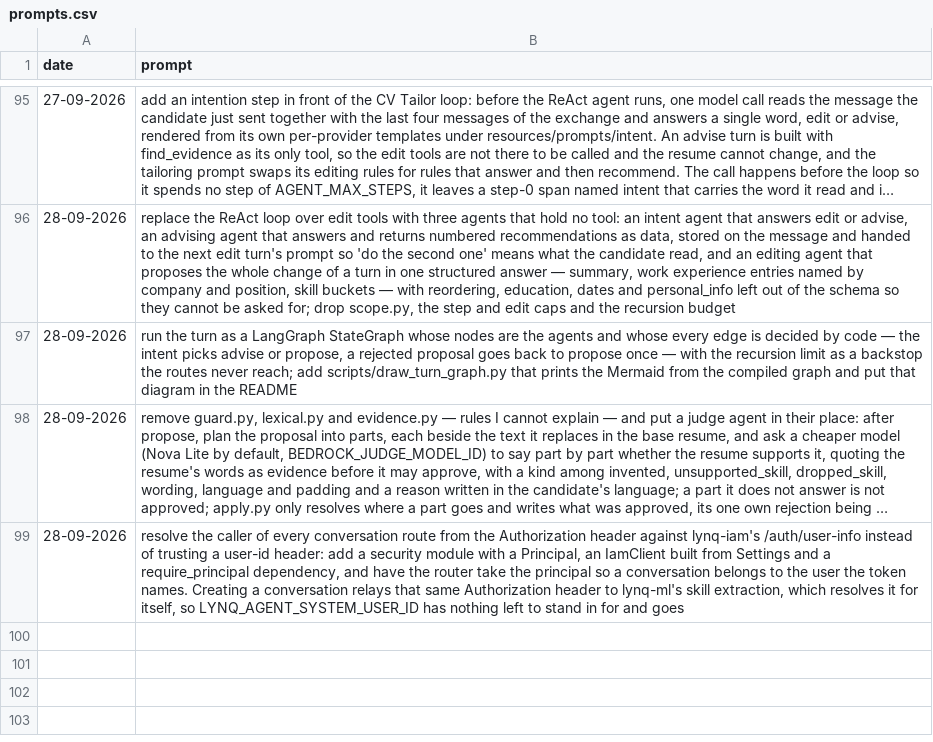
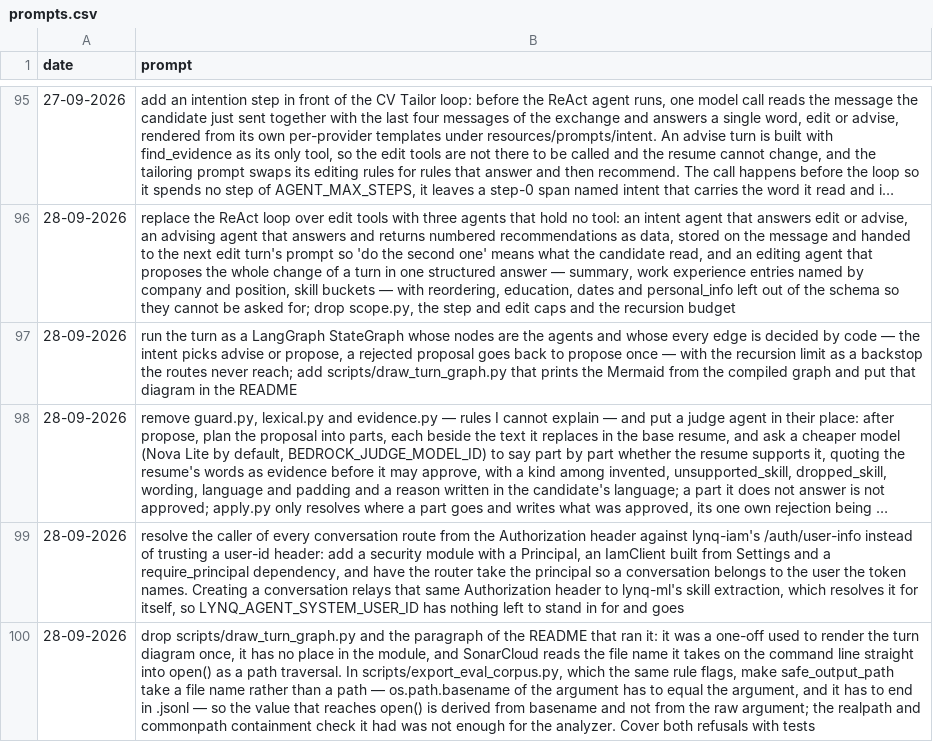
Before and after one commit to MatLock/UdeSA-lynq, a CSV file: lynq-agent/prompt-documentation/prompts.csv, drawn as a sheet; only a part is shown, gaps mark what is left out; long unchanged cells end in …; the diff names each change by its address in the sheet, - before the commit and + after, or states it on an @@ line.

Commit message:
[lynq-agent]: no script takes a path from the command line, and the workflows install only wheels

```diff
--- a/lynq-agent/prompt-documentation/prompts.csv
+++ b/lynq-agent/prompt-documentation/prompts.csv
+row 100: 28-09-2026 | drop scripts/draw_turn_graph.py and the paragraph of the README that ran it: it was a one-off used to render the turn diagram once, it has no place in the module, and SonarCloud reads the file name it takes on the command line straight into open() as a path traversal. In scripts/export_eval_corpus.py, which the same rule flags, make safe_output_path take a file name rather than a path — os.path.basename of the argument has to equal the argument, and it has to end in .jsonl — so the value that reaches open() is derived from basename and not from the raw argument; the realpath and commonpath containment check it had was not enough for the analyzer. Cover both refusals with tests
```
Also changed, not shown: 7 other files.
